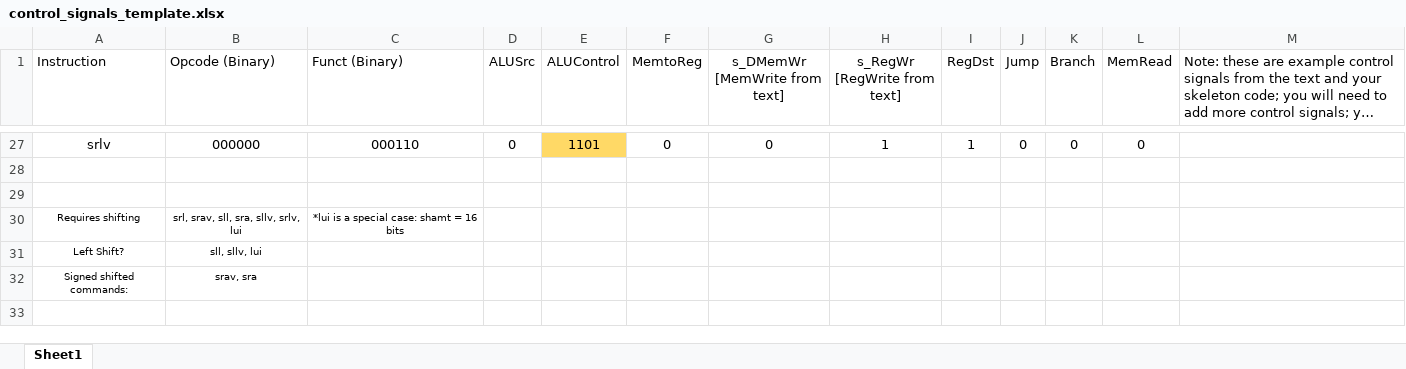
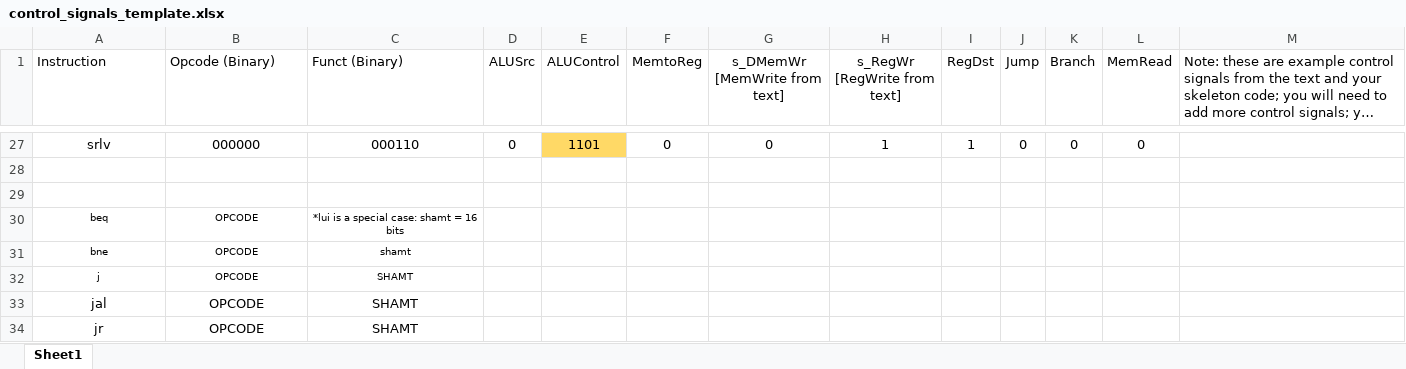
Before and after one commit to felipevarelacarvalho/MIPS_PROCESSOR, an Excel workbook: XML_SpreadSheets/control_signals_template.xlsx, sheet Sheet1, drawn as a sheet; only a part is shown, gaps mark what is left out; long unchanged cells end in …; values as stored, in another font and other column widths than the file's, no borders; conditional formats not drawn; removed rows and columns are numbered as before the commit, all else as after; the diff names each change by its address in the sheet, - before the commit and + after, or states it on an @@ line.

Commit message:
Started on the phase 2 control mips

```diff
--- a/XML_SpreadSheets/control_signals_template.xlsx (sheet Sheet1)
+++ b/XML_SpreadSheets/control_signals_template.xlsx (sheet Sheet1)
-row 30: Requires shifting | srl, srav, sll, sra, sllv, srlv, lui | *lui is a special case: shamt = 16 bits
-row 31: Left Shift? | sll, sllv, lui
-row 32: Signed shifted commands: | srav, sra
+row 30: beq | OPCODE | *lui is a special case: shamt = 16 bits
+row 31: bne | OPCODE | shamt
+row 32: j | OPCODE | SHAMT
+row 33: jal | OPCODE | SHAMT
+row 34: jr | OPCODE | SHAMT
```
Also changed, not shown: 30 other files.
